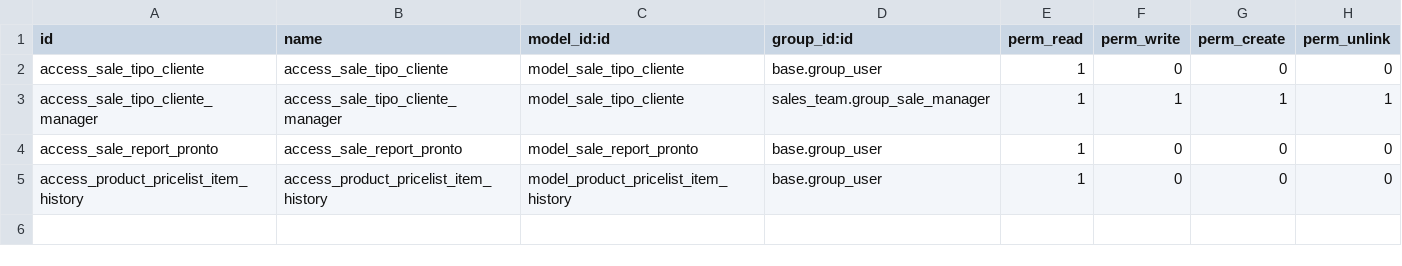
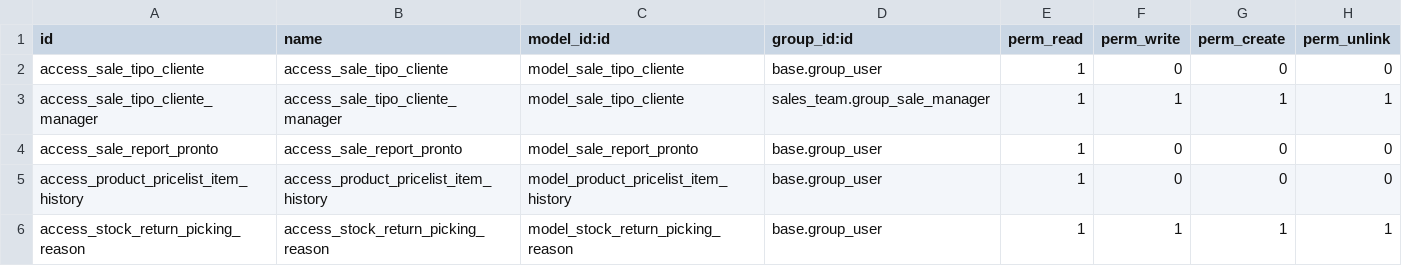
Before and after one commit to itsurnqn/addons-itsur, a CSV file: pronto/security/ir.model.access.csv, drawn as a sheet.

Commit message:
[12.0][IMP] pronto: motivo devolución tabulado [3]

```diff
--- a/pronto/security/ir.model.access.csv
+++ b/pronto/security/ir.model.access.csv
@@ -5 +5,2 @@ access_sale_report_pronto,access_sale_report_pronto,model_sale_report_pronto,bas
 access_product_pricelist_item_history,access_product_pricelist_item_history,model_product_pricelist_item_history,base.group_user,1,0,0,0
+access_stock_return_picking_reason,access_stock_return_picking_reason,model_stock_return_picking_reason,base.group_user,1,1,1,1
```
